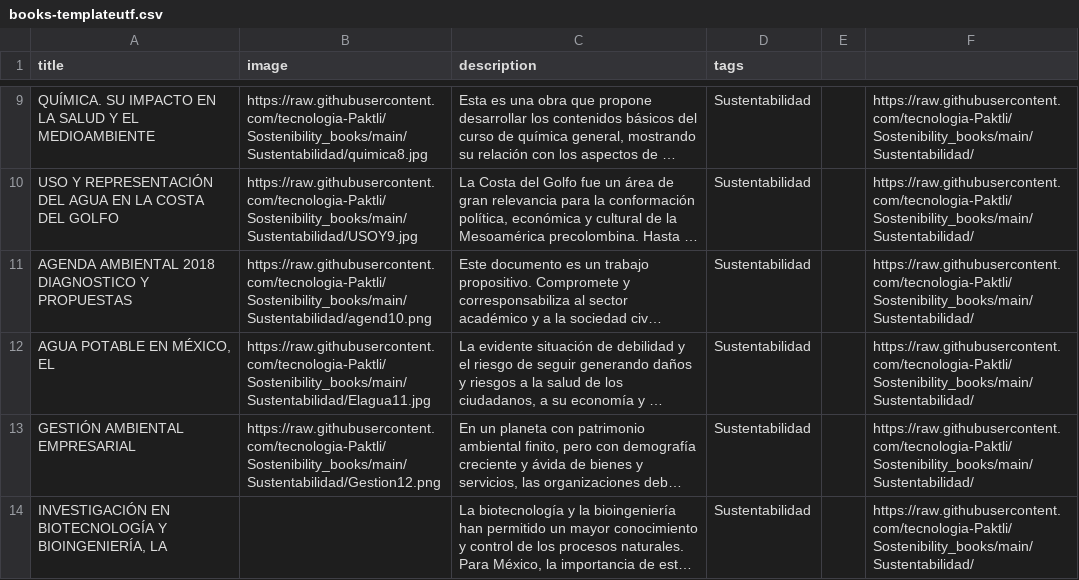
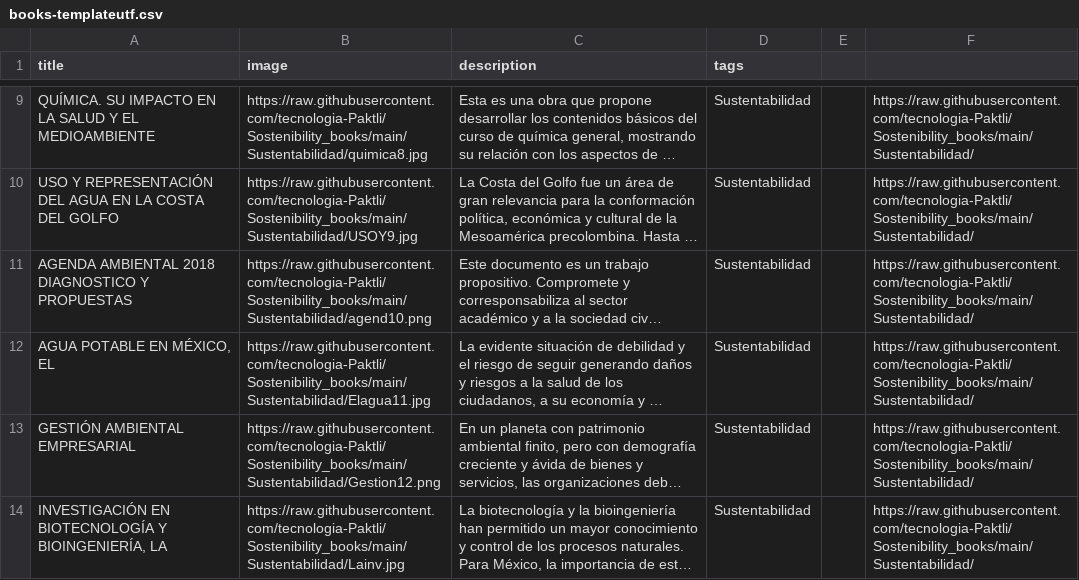
Before and after one commit to tecnologia-Paktli/Sostenibility_books, a CSV file: books-templateutf.csv, drawn as a sheet; only a part is shown, gaps mark what is left out; long unchanged cells end in …; the diff names each change by its address in the sheet, - before the commit and + after, or states it on an @@ line.

Commit message:
Update books-templateutf.csv

```diff
--- a/books-templateutf.csv
+++ b/books-templateutf.csv
-B14 (image): (empty)
+B14 (image): https://raw.githubusercontent.com/tecnologia-Paktli/Sostenibility_books/main/Sustentabilidad/Lainv.jpg
```
